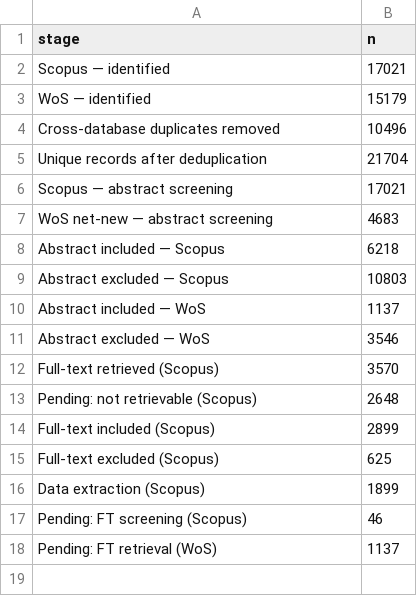
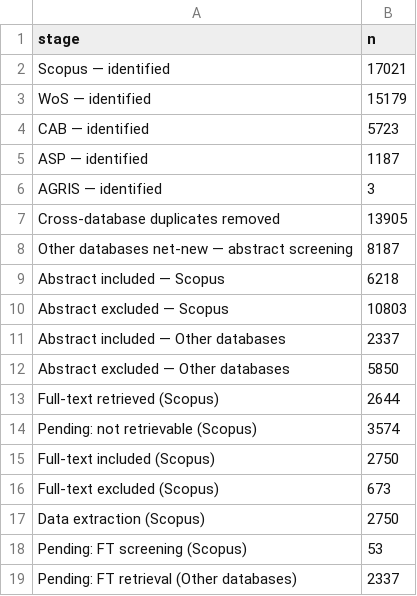
Before and after one commit to bristlepine/ilri-climate-adaptation-effectiveness, a CSV file: frontend/public/map/data/roses_flow.csv, drawn as a sheet.

```diff
--- a/frontend/public/map/data/roses_flow.csv
+++ b/frontend/public/map/data/roses_flow.csv
@@ -3,16 +3,17 @@ Scopus — identified,17021
 WoS — identified,15179
-Cross-database duplicates removed,10496
-Unique records after deduplication,21704
-Scopus — abstract screening,17021
-WoS net-new — abstract screening,4683
+CAB — identified,5723
+ASP — identified,1187
+AGRIS — identified,3
+Cross-database duplicates removed,13905
+Other databases net-new — abstract screening,8187
 Abstract included — Scopus,6218
 Abstract excluded — Scopus,10803
-Abstract included — WoS,1137
-Abstract excluded — WoS,3546
-Full-text retrieved (Scopus),3570
-Pending: not retrievable (Scopus),2648
-Full-text included (Scopus),2899
-Full-text excluded (Scopus),625
-Data extraction (Scopus),1899
-Pending: FT screening (Scopus),46
-Pending: FT retrieval (WoS),1137
+Abstract included — Other databases,2337
+Abstract excluded — Other databases,5850
+Full-text retrieved (Scopus),2644
+Pending: not retrievable (Scopus),3574
+Full-text included (Scopus),2750
+Full-text excluded (Scopus),673
+Data extraction (Scopus),2750
+Pending: FT screening (Scopus),53
+Pending: FT retrieval (Other databases),2337
```
Also changed, not shown: frontend/public/map/data/domain_heatmap.csv, frontend/public/map/data/domain_type.csv, 49 other files.
